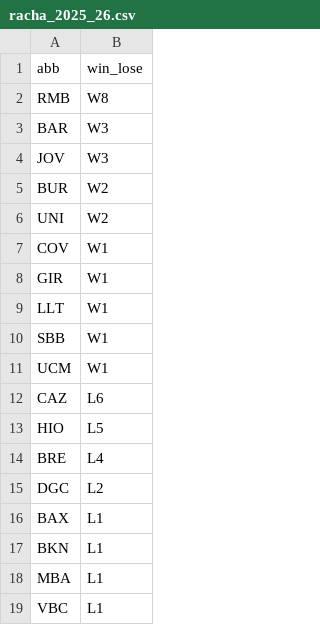
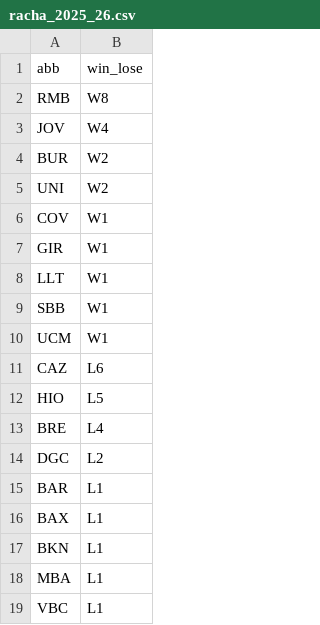
Before and after one commit to IvoVillanueva/pbp-acb-2025-26, a CSV file: data/racha_2025_26.csv, drawn as a sheet.

```diff
--- a/data/racha_2025_26.csv
+++ b/data/racha_2025_26.csv
@@ -2,4 +2,3 @@
 "RMB","W8"
-"BAR","W3"
-"JOV","W3"
+"JOV","W4"
 "BUR","W2"
@@ -15,2 +14,3 @@
 "DGC","L2"
+"BAR","L1"
 "BAX","L1"
```
Also changed, not shown: data/last_result.csv, data/marcadores_2025_26.csv, 1 other file.
